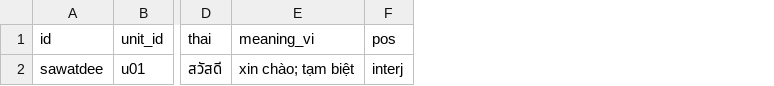
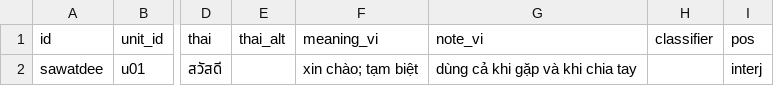
Before and after one commit to DoMinhChien/hoc-thai-cung-nom, a CSV file: content/templates/words.csv, drawn as a sheet; only a part is shown, gaps mark what is left out; the diff names each change by its address in the sheet, - before the commit and + after, or states it on an @@ line.

```diff
--- a/content/templates/words.csv
+++ b/content/templates/words.csv
+column E (thai_alt), empty
+column G (note_vi), row 2: dùng cả khi gặp và khi chia tay
+column H (classifier), empty
```
Also changed, not shown: 3 other files.
